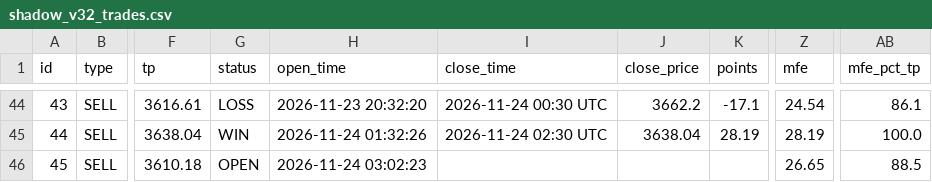
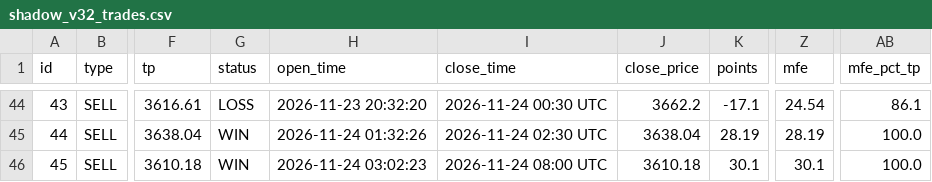
Before and after one commit to anouarbenmohamed-ui/gold-shadow, a CSV file: shadow_data/shadow_v32_trades.csv, drawn as a sheet; only a part is shown, gaps mark what is left out; the diff names each change by its address in the sheet, - before the commit and + after, or states it on an @@ line.

Commit message:
shadow update

```diff
--- a/shadow_data/shadow_v32_trades.csv
+++ b/shadow_data/shadow_v32_trades.csv
-G46 (status): OPEN
+G46 (status): WIN
-I46 (close_time): (empty)
+I46 (close_time): 2026-11-24 08:00 UTC
-J46 (close_price): (empty)
+J46 (close_price): 3610.18
-K46 (points): (empty)
+K46 (points): 30.1
-Z46 (mfe): 26.65
+Z46 (mfe): 30.1
-AB46 (mfe_pct_tp): 88.5
+AB46 (mfe_pct_tp): 100.0
```
Also changed, not shown: 2 other files.
